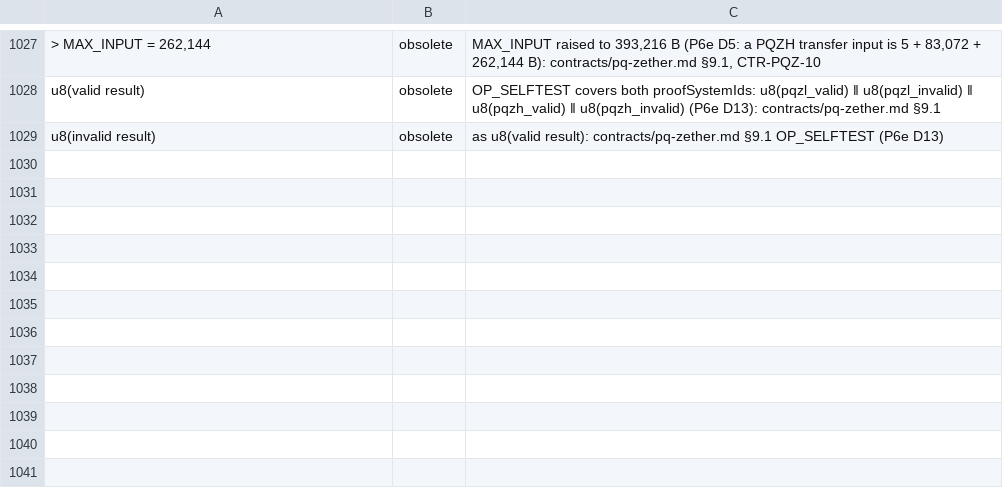
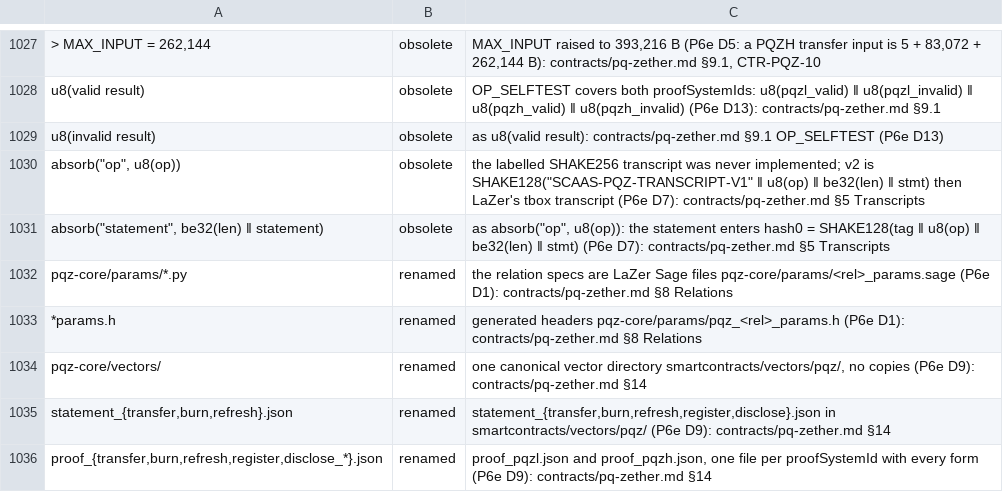
Before and after one commit to dinhduongha/scaas, a TSV file: docs/history/dropped-artifacts.tsv, drawn as a sheet; only a part is shown, gaps mark what is left out.

```diff
--- a/docs/history/dropped-artifacts.tsv
+++ b/docs/history/dropped-artifacts.tsv
@@ -1029 +1029,8 @@ u8(valid result)	obsolete	OP_SELFTEST covers both proofSystemIds: u8(pqzl_valid)
 u8(invalid result)	obsolete	as u8(valid result): contracts/pq-zether.md §9.1 OP_SELFTEST (P6e D13)
+absorb("op", u8(op))	obsolete	the labelled SHAKE256 transcript was never implemented; v2 is SHAKE128("SCAAS-PQZ-TRANSCRIPT-V1" ‖ u8(op) ‖ be32(len) ‖ stmt) then LaZer's tbox transcript (P6e D7): contracts/pq-zether.md §5 Transcripts
+absorb("statement", be32(len) ‖ statement)	obsolete	as absorb("op", u8(op)): the statement enters hash0 = SHAKE128(tag ‖ u8(op) ‖ be32(len) ‖ stmt) (P6e D7): contracts/pq-zether.md §5 Transcripts
+pqz-core/params/*.py	renamed	the relation specs are LaZer Sage files pqz-core/params/<rel>_params.sage (P6e D1): contracts/pq-zether.md §8 Relations
+*params.h	renamed	generated headers pqz-core/params/pqz_<rel>_params.h (P6e D1): contracts/pq-zether.md §8 Relations
+pqz-core/vectors/	renamed	one canonical vector directory smartcontracts/vectors/pqz/, no copies (P6e D9): contracts/pq-zether.md §14
+statement_{transfer,burn,refresh}.json	renamed	statement_{transfer,burn,refresh,register,disclose}.json in smartcontracts/vectors/pqz/ (P6e D9): contracts/pq-zether.md §14
+proof_{transfer,burn,refresh,register,disclose_*}.json	renamed	proof_pqzl.json and proof_pqzh.json, one file per proofSystemId with every form (P6e D9): contracts/pq-zether.md §14
```
Also changed, not shown: 9 other files.
